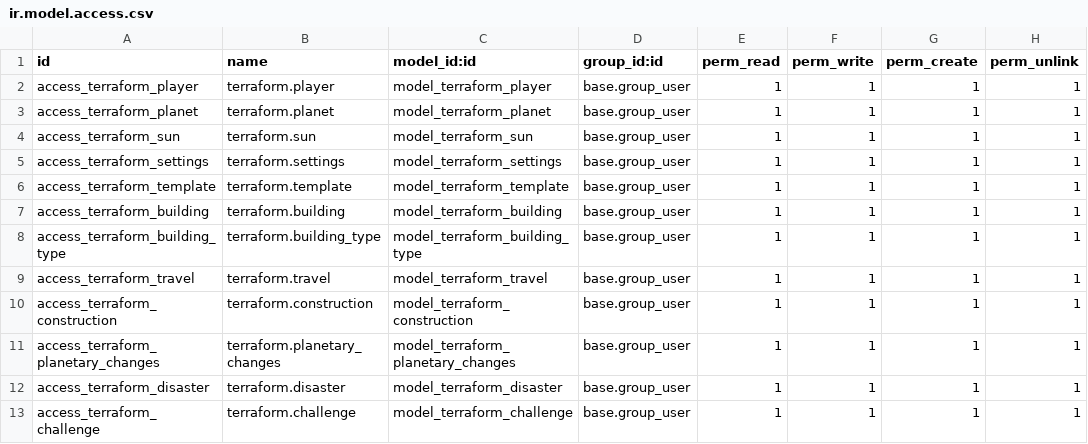
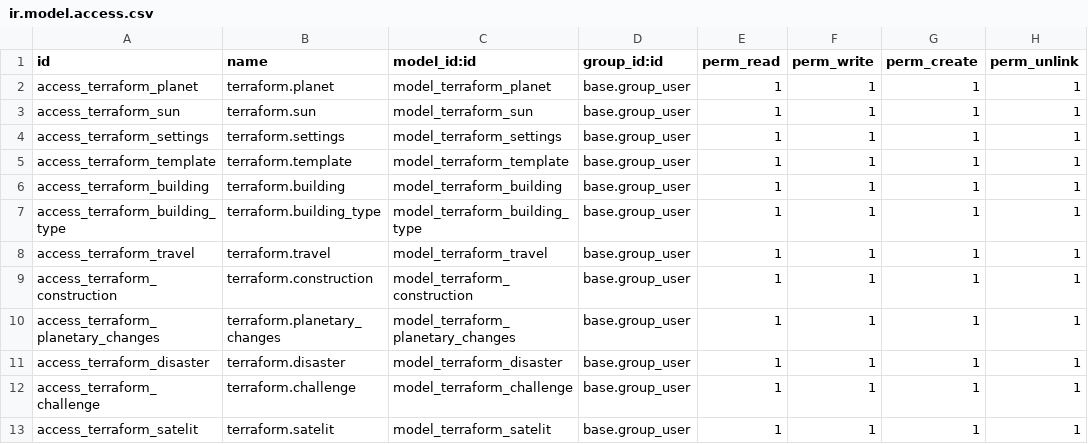
Before and after one commit to xxjcaxx/odoo-2020-2021, a CSV file: terraform/security/ir.model.access.csv, drawn as a sheet.

```diff
--- a/terraform/security/ir.model.access.csv
+++ b/terraform/security/ir.model.access.csv
@@ -1,3 +1,2 @@
 id,name,model_id:id,group_id:id,perm_read,perm_write,perm_create,perm_unlink
-access_terraform_player,terraform.player,model_terraform_player,base.group_user,1,1,1,1
 access_terraform_planet,terraform.planet,model_terraform_planet,base.group_user,1,1,1,1
@@ -13 +12,2 @@ access_terraform_disaster,terraform.disaster,model_terraform_disaster,base.group
 access_terraform_challenge,terraform.challenge,model_terraform_challenge,base.group_user,1,1,1,1
+access_terraform_satelit,terraform.satelit,model_terraform_satelit,base.group_user,1,1,1,1
```
Also changed, not shown: 11 other files.
